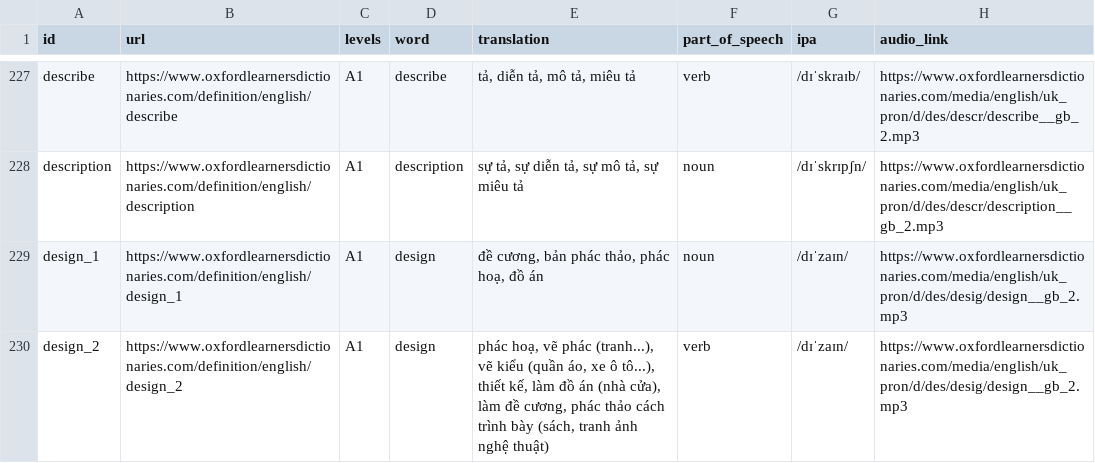
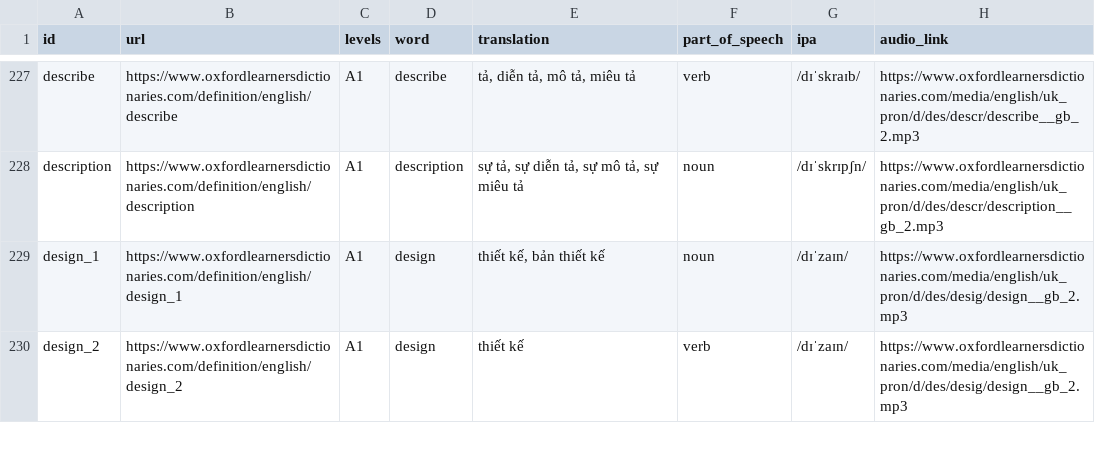
Before and after one commit to NguyenPhuDuc307/ELED, a CSV file: assets/data/popularity/Oxford Word A1.csv, drawn as a sheet; only a part is shown, gaps mark what is left out; the diff covers the shown part only.

```diff
--- a/assets/data/popularity/Oxford Word A1.csv
+++ b/assets/data/popularity/Oxford Word A1.csv
@@ -228,3 +228,3 @@ describe,https://www.oxfordlearnersdictionaries.com/definition/english/describe,
 description,https://www.oxfordlearnersdictionaries.com/definition/english/description,A1,description,"sự tả, sự diễn tả, sự mô tả, sự miêu tả",noun,/dɪˈskrɪpʃn/,https://www.oxfordlearnersdictionaries.com/media/english/uk_pron/d/des/descr/description__gb_2.mp3
-design_1,https://www.oxfordlearnersdictionaries.com/definition/english/design_1,A1,design,"đề cương, bản phác thảo, phác hoạ, đồ án",noun,/dɪˈzaɪn/,https://www.oxfordlearnersdictionaries.com/media/english/uk_pron/d/des/desig/design__gb_2.mp3
-design_2,https://www.oxfordlearnersdictionaries.com/definition/english/design_2,A1,design,"phác hoạ, vẽ phác (tranh...), vẽ kiểu (quần áo, xe ô tô...), thiết kế, làm đồ án (nhà cửa), làm đề cương, phác thảo cách trình bày (sách, tranh ảnh nghệ thuật)",verb,/dɪˈzaɪn/,https://www.oxfordlearnersdictionaries.com/media/english/uk_pron/d/des/desig/design__gb_2.mp3
+design_1,https://www.oxfordlearnersdictionaries.com/definition/english/design_1,A1,design,"thiết kế, bản thiết kế",noun,/dɪˈzaɪn/,https://www.oxfordlearnersdictionaries.com/media/english/uk_pron/d/des/desig/design__gb_2.mp3
+design_2,https://www.oxfordlearnersdictionaries.com/definition/english/design_2,A1,design,thiết kế,verb,/dɪˈzaɪn/,https://www.oxfordlearnersdictionaries.com/media/english/uk_pron/d/des/desig/design__gb_2.mp3
```
Also changed, not shown: 8 edited cells elsewhere in this file, assets/data/popularity/Oxford Word A2.csv, assets/data/topic/Communication/Text messages.csv, 25 other files.
